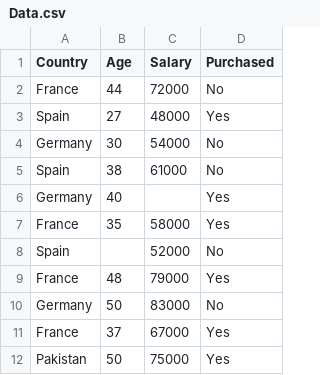
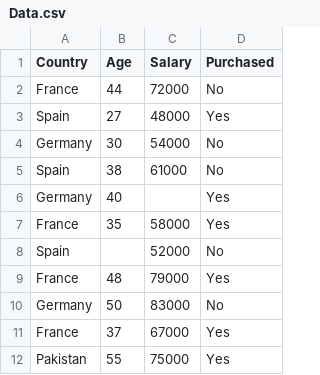
Before and after one commit to AzeemShahzad005/Data-preprocessing-ML-, a CSV file: Data.csv, drawn as a sheet.

Commit message:
Update Data.csv

```diff
--- a/Data.csv
+++ b/Data.csv
@@ -11,2 +11,2 @@ Germany,50,83000,No
 France,37,67000,Yes
-Pakistan,50,75000,Yes
+Pakistan,55,75000,Yes
```
